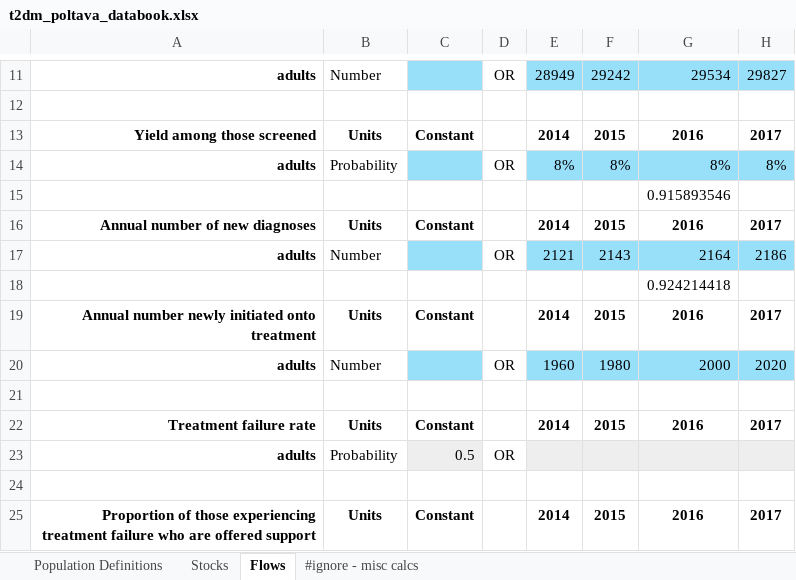
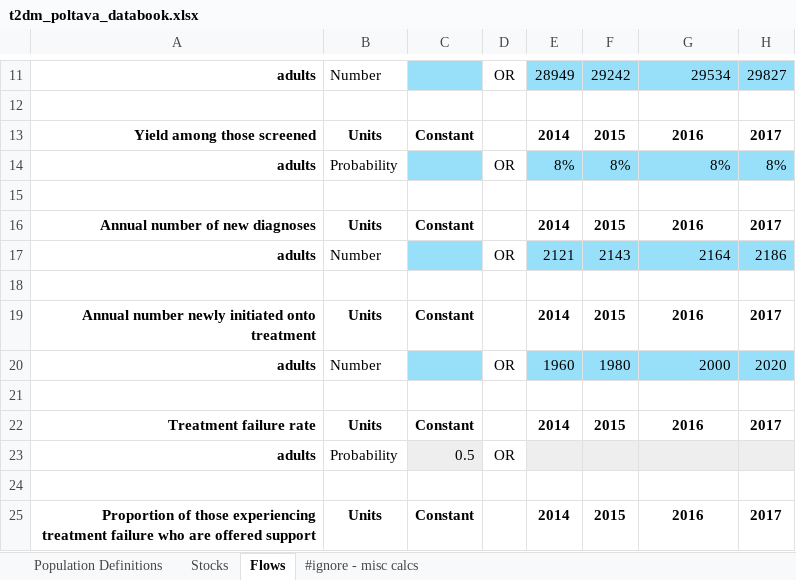
Before and after one commit to robynstuart/cascade-analyses, an Excel workbook: t2dm-poltava/t2dm_poltava_databook.xlsx, sheet Flows, drawn as a sheet; only a part is shown, gaps mark what is left out; values as stored, in another font and other column widths than the file's, no borders; conditional formats not drawn; the diff names each change by its address in the sheet, - before the commit and + after, or states it on an @@ line.

Commit message:
remove unneeded values

```diff
--- a/t2dm-poltava/t2dm_poltava_databook.xlsx (sheet Flows)
+++ b/t2dm-poltava/t2dm_poltava_databook.xlsx (sheet Flows)
-G15: 0.915893546
+G15: (empty)
-G18: 0.924214418
+G18: (empty)
```
